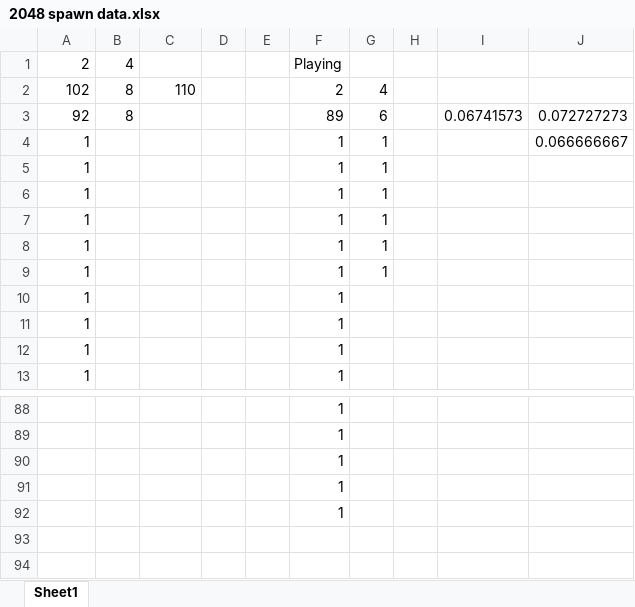
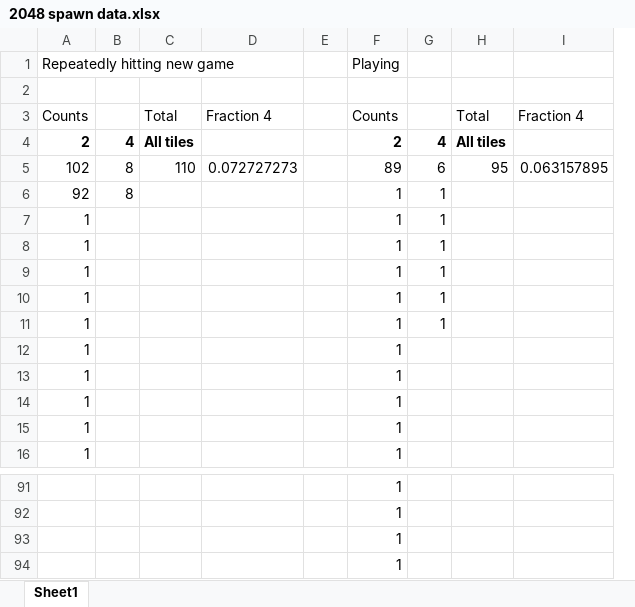
Before and after one commit to derekli-NJ/2048, an Excel workbook: 2048 spawn data.xlsx, sheet Sheet1, drawn as a sheet; only a part is shown, gaps mark what is left out; values as stored, in another font and other column widths than the file's, no borders; removed rows and columns are numbered as before the commit, all else as after; the diff names each change by its address in the sheet, - before the commit and + after, or states it on an @@ line.

Commit message:
Removed excel tmp file, formatted spawn data

```diff
--- a/2048 spawn data.xlsx (sheet Sheet1)
+++ b/2048 spawn data.xlsx (sheet Sheet1)
-column D, empty
+column D, row 5: 0.072727273
-column H, empty
-column I, row 3: 0.06741573
-column J, rows 3-4: 0.072727273 | 0.066666667
+column H, rows 4-5: All tiles | 95
+column I, row 5: 0.063157895
+row 1: Repeatedly hitting new game |  |  |  |  | Playing
+row 2: (empty)
+row 3: Counts |  | Total | Fraction 4 |  | Counts |  | Total | Fraction 4
-A4:B4 bold: off
+A4:B4 bold: on
-C4: (empty)
+C4: All tiles
-F4: Playing
+F4: 2
-F4 bold: off
+F4 bold: on
-G4: (empty)
+G4: 4
-F5: 2
+F5: 89
-G5: 4
+G5: 6
-F6: 89
+F6: 1
-G6: 6
+G6: 1
-row 9: 1 |  |  |  |  | 1 | 1
+row 12: 1 |  |  |  |  | 1
-row 92:  |  |  |  |  | 1
```
Also changed, not shown: formulas that keep their value, 1 other file.
